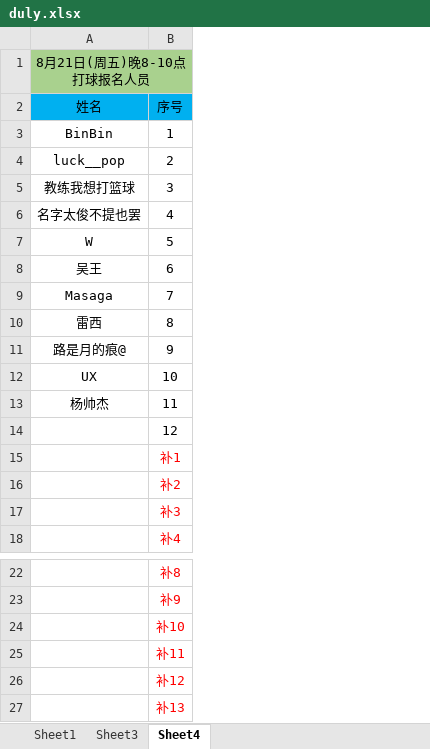
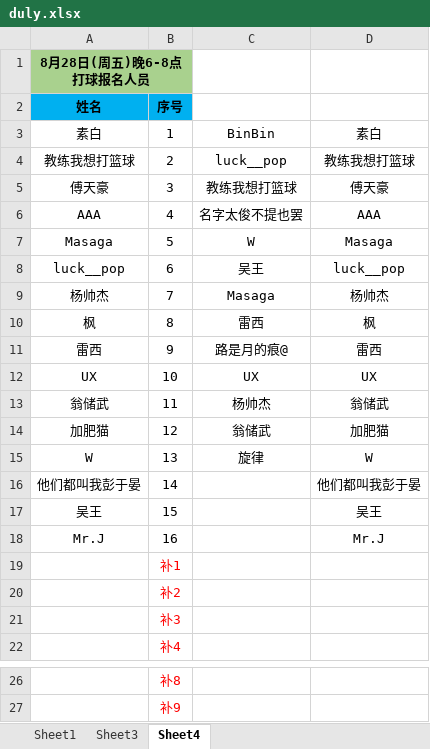
Before and after one commit to 541073028/basketball, an Excel workbook: duly.xlsx, sheet Sheet4, drawn as a sheet; only a part is shown, gaps mark what is left out; values as stored, in another font and other column widths than the file's, no borders; removed rows and columns are numbered as before the commit, all else as after; the diff names each change by its address in the sheet, - before the commit and + after, or states it on an @@ line.

```diff
--- a/duly.xlsx (sheet Sheet4)
+++ b/duly.xlsx (sheet Sheet4)
+column C, rows 3-14: BinBin | luck__pop | 教练我想打篮球 | 名字太俊不提也罢 | W | 吴王 | Masaga | 雷西 | 路是月的痕@ | UX | 杨帅杰 | 翁储武
+column D, rows 3-14: 素白 | 教练我想打篮球 | 傅天豪 | AAA | Masaga | luck__pop | 杨帅杰 | 枫 | 雷西 | UX | 翁储武 | 加肥猫
-A1: 8月21日(周五)晚8-10点打球报名人员
+A1: 8月28日(周五)晚6-8点打球报名人员
-A1 bold: off
+A1 bold: on
-A2:B2 bold: off
+A2:B2 bold: on
-A3: BinBin
+A3: 素白
-A4: luck__pop
+A4: 教练我想打篮球
-A5: 教练我想打篮球
+A5: 傅天豪
-A6: 名字太俊不提也罢
+A6: AAA
-A7: W
+A7: Masaga
-A8: 吴王
+A8: luck__pop
-A9: Masaga
+A9: 杨帅杰
-A10: 雷西
+A10: 枫
-A11: 路是月的痕@
+A11: 雷西
-A13: 杨帅杰
+A13: 翁储武
-A14: (empty)
+A14: 加肥猫
+row 15: W | 13 | 旋律 | W
+row 16: 他们都叫我彭于晏 | 14 |  | 他们都叫我彭于晏
+row 17: 吴王 | 15 |  | 吴王
+row 18: Mr.J | 16 |  | Mr.J
-row 24:  | 补10
-row 25:  | 补11
-row 26:  | 补12
-row 27:  | 补13
```
Also changed, not shown: sheet Sheet1, 1 other file.
